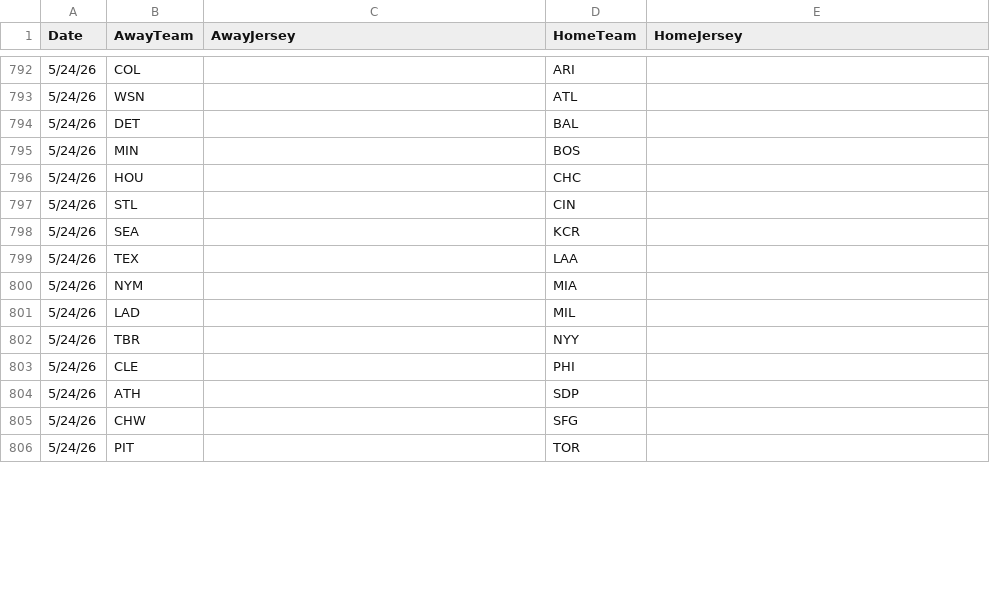
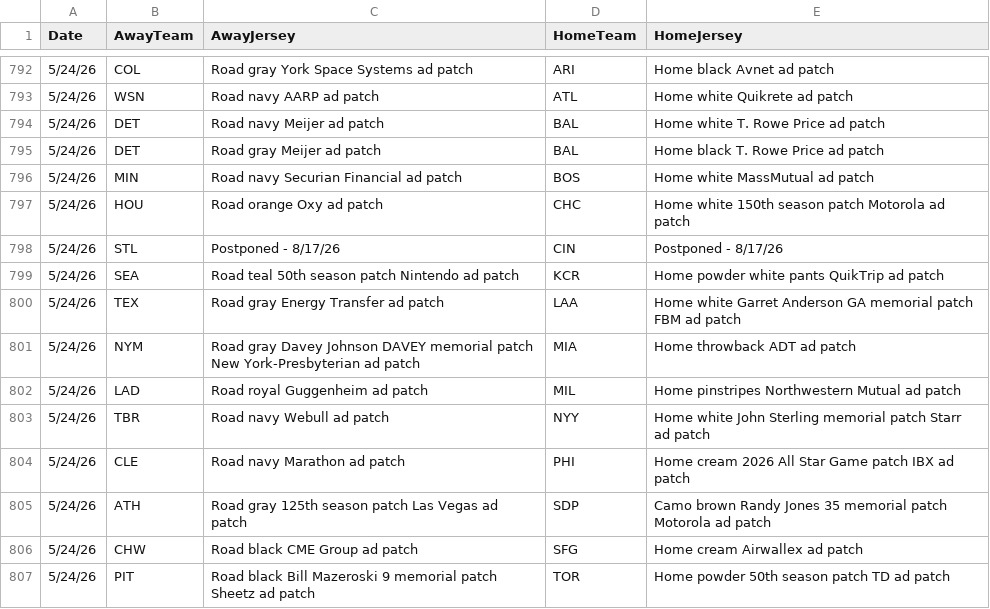
Before and after one commit to lukenobrim901memphis/logos-site, a CSV file: mlb-uniforms-2026.csv, drawn as a sheet; only a part is shown, gaps mark what is left out; the diff covers the shown part only.

```diff
--- a/mlb-uniforms-2026.csv
+++ b/mlb-uniforms-2026.csv
@@ -792,15 +792,16 @@ Date,AwayTeam,AwayJersey,HomeTeam,HomeJersey
-5/24/26,COL,,ARI,
-5/24/26,WSN,,ATL,
-5/24/26,DET,,BAL,
-5/24/26,MIN,,BOS,
-5/24/26,HOU,,CHC,
-5/24/26,STL,,CIN,
-5/24/26,SEA,,KCR,
-5/24/26,TEX,,LAA,
-5/24/26,NYM,,MIA,
-5/24/26,LAD,,MIL,
-5/24/26,TBR,,NYY,
-5/24/26,CLE,,PHI,
-5/24/26,ATH,,SDP,
-5/24/26,CHW,,SFG,
-5/24/26,PIT,,TOR,
+5/24/26,COL,Road gray York Space Systems ad patch,ARI,Home black Avnet ad patch
+5/24/26,WSN,Road navy AARP ad patch,ATL,Home white Quikrete ad patch
+5/24/26,DET,Road navy Meijer ad patch,BAL,Home white T. Rowe Price ad patch
+5/24/26,DET,Road gray Meijer ad patch,BAL,Home black T. Rowe Price ad patch
+5/24/26,MIN,Road navy Securian Financial ad patch,BOS,Home white MassMutual ad patch
+5/24/26,HOU,Road orange Oxy ad patch,CHC,Home white 150th season patch Motorola ad patch
+5/24/26,STL,Postponed - 8/17/26,CIN,Postponed - 8/17/26
+5/24/26,SEA,Road teal 50th season patch Nintendo ad patch,KCR,Home powder white pants QuikTrip ad patch
+5/24/26,TEX,Road gray Energy Transfer ad patch,LAA,Home white Garret Anderson GA memorial patch FBM ad patch
+5/24/26,NYM,Road gray Davey Johnson DAVEY memorial patch New York-Presbyterian ad patch,MIA,Home throwback ADT ad patch
+5/24/26,LAD,Road royal Guggenheim ad patch,MIL,Home pinstripes Northwestern Mutual ad patch
+5/24/26,TBR,Road navy Webull ad patch,NYY,Home white John Sterling memorial patch Starr ad patch
+5/24/26,CLE,Road navy Marathon ad patch,PHI,Home cream 2026 All Star Game patch IBX ad patch
+5/24/26,ATH,Road gray 125th season patch Las Vegas ad patch,SDP,Camo brown Randy Jones 35 memorial patch Motorola ad patch
+5/24/26,CHW,Road black CME Group ad patch,SFG,Home cream Airwallex ad patch
+5/24/26,PIT,Road black Bill Mazeroski 9 memorial patch Sheetz ad patch,TOR,Home powder 50th season patch TD ad patch
```
Also changed, not shown: 2 added rows and 88 edited cells elsewhere in this file, triple-a-rosters.csv, 36 other files.
